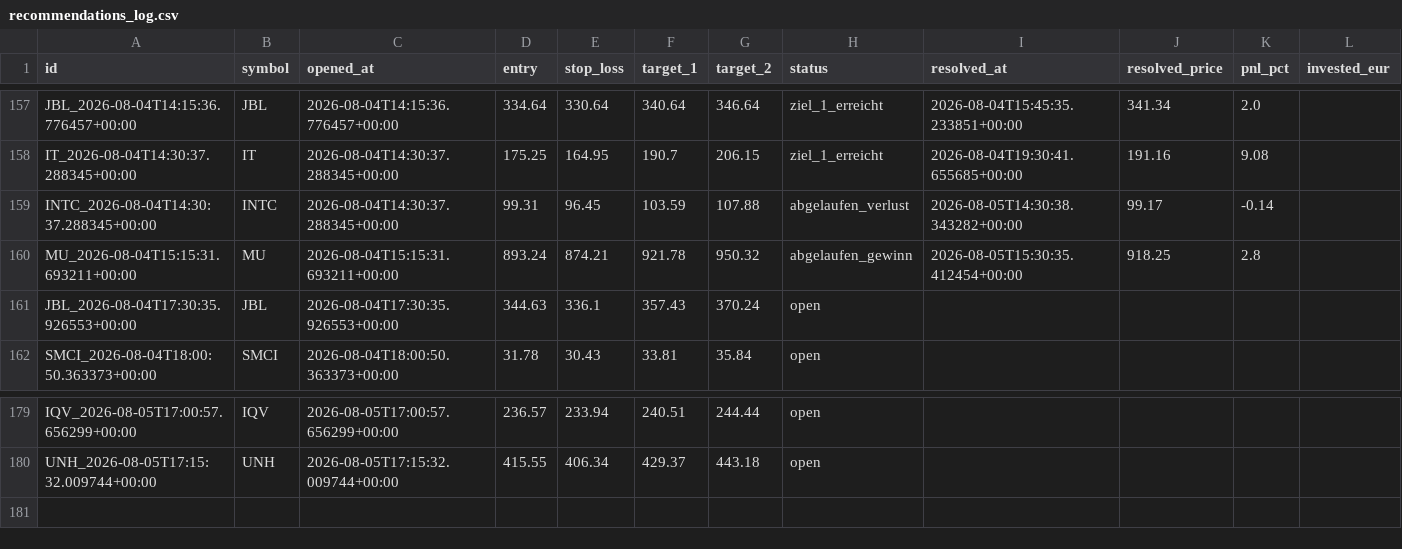
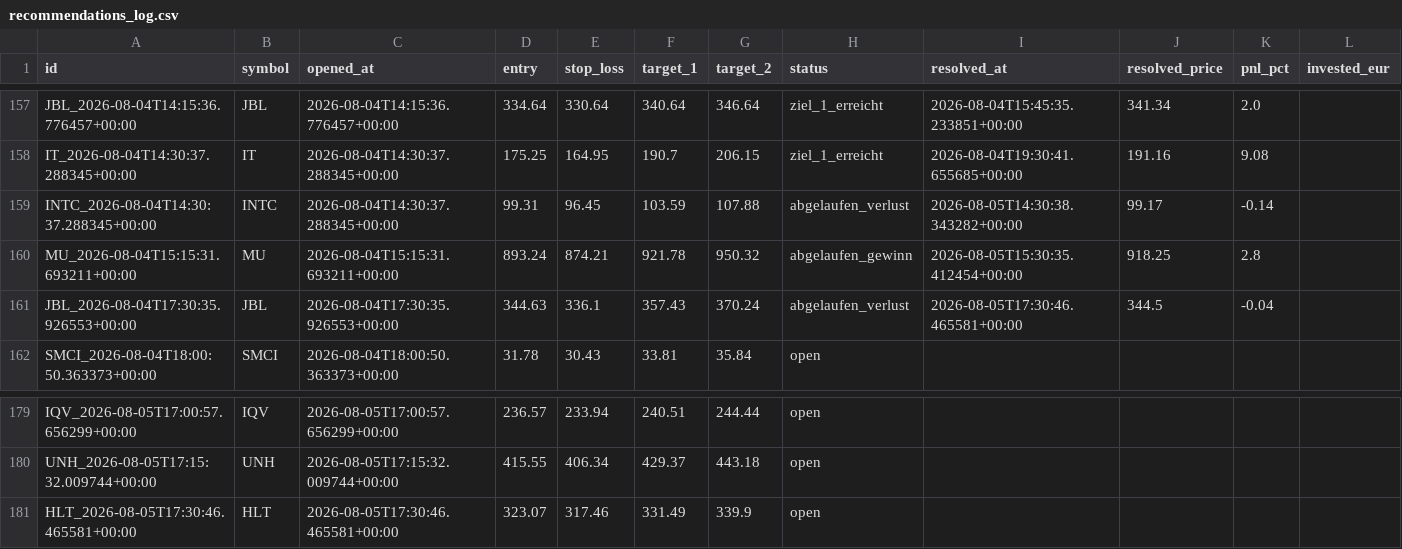
Before and after one commit to luiswolny-dot/Trading-Gehirn, a CSV file: data/recommendations_log.csv, drawn as a sheet; only a part is shown, gaps mark what is left out.

```diff
--- a/data/recommendations_log.csv
+++ b/data/recommendations_log.csv
@@ -160,3 +160,3 @@ INTC_2026-08-04T14:30:37.288345+00:00,INTC,2026-08-04T14:30:37.288345+00:00,99.3
 MU_2026-08-04T15:15:31.693211+00:00,MU,2026-08-04T15:15:31.693211+00:00,893.24,874.21,921.78,950.32,abgelaufen_gewinn,2026-08-05T15:30:35.412454+00:00,918.25,2.8,
-JBL_2026-08-04T17:30:35.926553+00:00,JBL,2026-08-04T17:30:35.926553+00:00,344.63,336.1,357.43,370.24,open,,,,
+JBL_2026-08-04T17:30:35.926553+00:00,JBL,2026-08-04T17:30:35.926553+00:00,344.63,336.1,357.43,370.24,abgelaufen_verlust,2026-08-05T17:30:46.465581+00:00,344.5,-0.04,
 SMCI_2026-08-04T18:00:50.363373+00:00,SMCI,2026-08-04T18:00:50.363373+00:00,31.78,30.43,33.81,35.84,open,,,,
@@ -180 +180,2 @@ IQV_2026-08-05T17:00:57.656299+00:00,IQV,2026-08-05T17:00:57.656299+00:00,236.57
 UNH_2026-08-05T17:15:32.009744+00:00,UNH,2026-08-05T17:15:32.009744+00:00,415.55,406.34,429.37,443.18,open,,,,
+HLT_2026-08-05T17:30:46.465581+00:00,HLT,2026-08-05T17:30:46.465581+00:00,323.07,317.46,331.49,339.9,open,,,,
```
Also changed, not shown: 36 other files.
